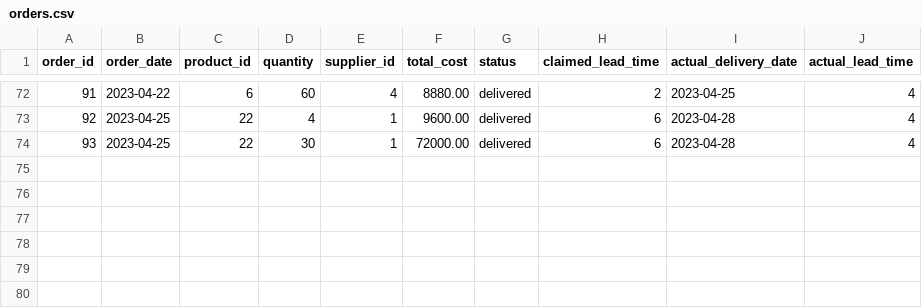
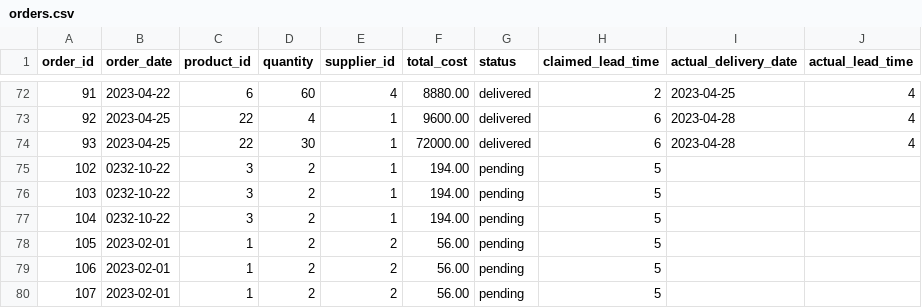
Before and after one commit to Im-Alam/pharmaML, a CSV file: Data/orders.csv, drawn as a sheet; only a part is shown, gaps mark what is left out; the diff names each change by its address in the sheet, - before the commit and + after, or states it on an @@ line.

```diff
--- a/Data/orders.csv
+++ b/Data/orders.csv
+row 75: 102 | 0232-10-22 | 3 | 2 | 1 | 194.00 | pending | 5
+row 76: 103 | 0232-10-22 | 3 | 2 | 1 | 194.00 | pending | 5
+row 77: 104 | 0232-10-22 | 3 | 2 | 1 | 194.00 | pending | 5
+row 78: 105 | 2023-02-01 | 1 | 2 | 2 | 56.00 | pending | 5
+row 79: 106 | 2023-02-01 | 1 | 2 | 2 | 56.00 | pending | 5
+row 80: 107 | 2023-02-01 | 1 | 2 | 2 | 56.00 | pending | 5
```
Also changed, not shown: Data/weekly_aggregated_df_full.csv, 33 other files.
